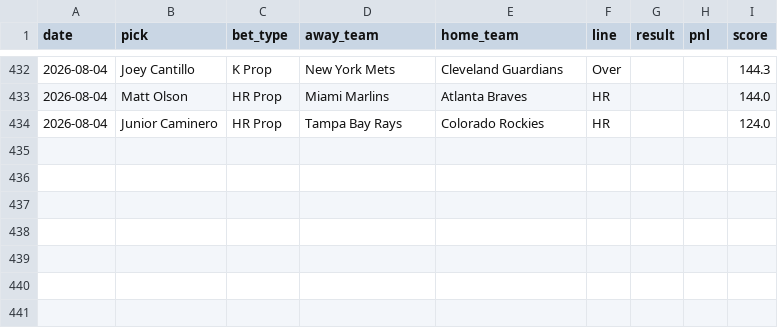
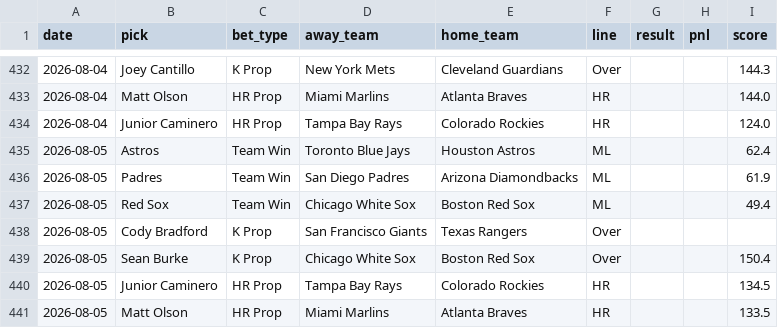
Before and after one commit to HitByOne/mlb-dashboard, a CSV file: data/model_picks.csv, drawn as a sheet; only a part is shown, gaps mark what is left out.

```diff
--- a/data/model_picks.csv
+++ b/data/model_picks.csv
@@ -434 +434,8 @@ date,pick,bet_type,away_team,home_team,line,result,pnl,score
 2026-08-04,Junior Caminero,HR Prop,Tampa Bay Rays,Colorado Rockies,HR,,,124.0
+2026-08-05,Astros,Team Win,Toronto Blue Jays,Houston Astros,ML,,,62.4
+2026-08-05,Padres,Team Win,San Diego Padres,Arizona Diamondbacks,ML,,,61.9
+2026-08-05,Red Sox,Team Win,Chicago White Sox,Boston Red Sox,ML,,,49.4
+2026-08-05,Cody Bradford,K Prop,San Francisco Giants,Texas Rangers,Over,,,
+2026-08-05,Sean Burke,K Prop,Chicago White Sox,Boston Red Sox,Over,,,150.4
+2026-08-05,Junior Caminero,HR Prop,Tampa Bay Rays,Colorado Rockies,HR,,,134.5
+2026-08-05,Matt Olson,HR Prop,Miami Marlins,Atlanta Braves,HR,,,133.5
```
Also changed, not shown: data/hot_cold.csv, data/pitcher_stats.csv, 15 other files.
